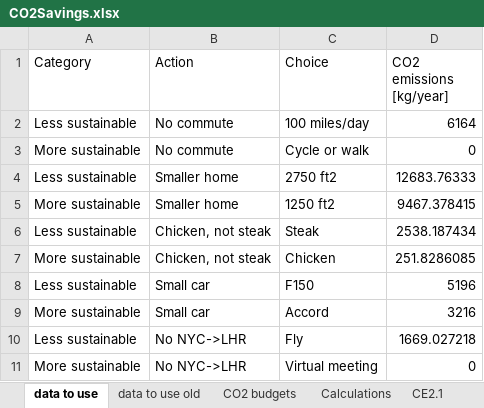
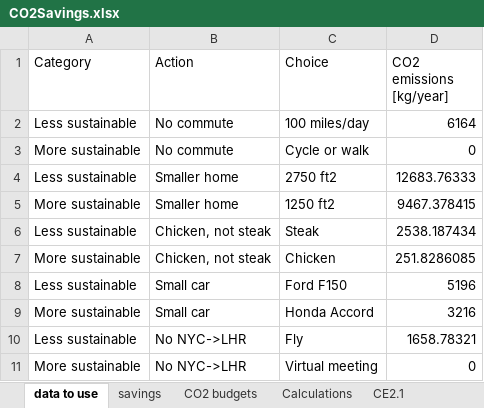
Before and after one commit to MatthewHeun/MCBook2021, an Excel workbook: chapters/ch12-PersonalAction/datasets/CO2Savings.xlsx, sheet data to use, drawn as a sheet; values as stored, in another font and other column widths than the file's, no borders; charts and pictures not drawn; the diff names each change by its address in the sheet, - before the commit and + after, or states it on an @@ line.

```diff
--- a/chapters/ch12-PersonalAction/datasets/CO2Savings.xlsx (sheet data to use)
+++ b/chapters/ch12-PersonalAction/datasets/CO2Savings.xlsx (sheet data to use)
-sheet tab: data to use old
+sheet tab: savings
-C8 (Choice): F150
+C8 (Choice): Ford F150
-C9 (Choice): Accord
+C9 (Choice): Honda Accord
-D10 (CO2 emissions [kg/year]): 1669.027218
+D10 (CO2 emissions [kg/year]): 1658.78321
```
Also changed, not shown: sheet Calculations, sheet savings, charts or pictures, 1 other file.
